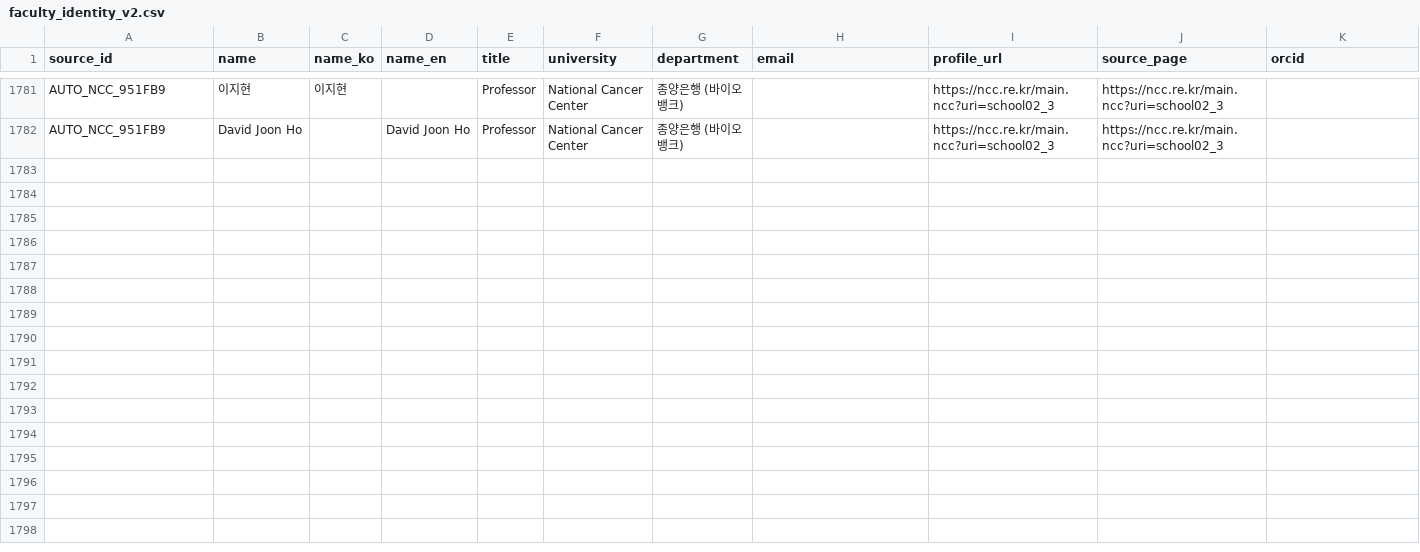
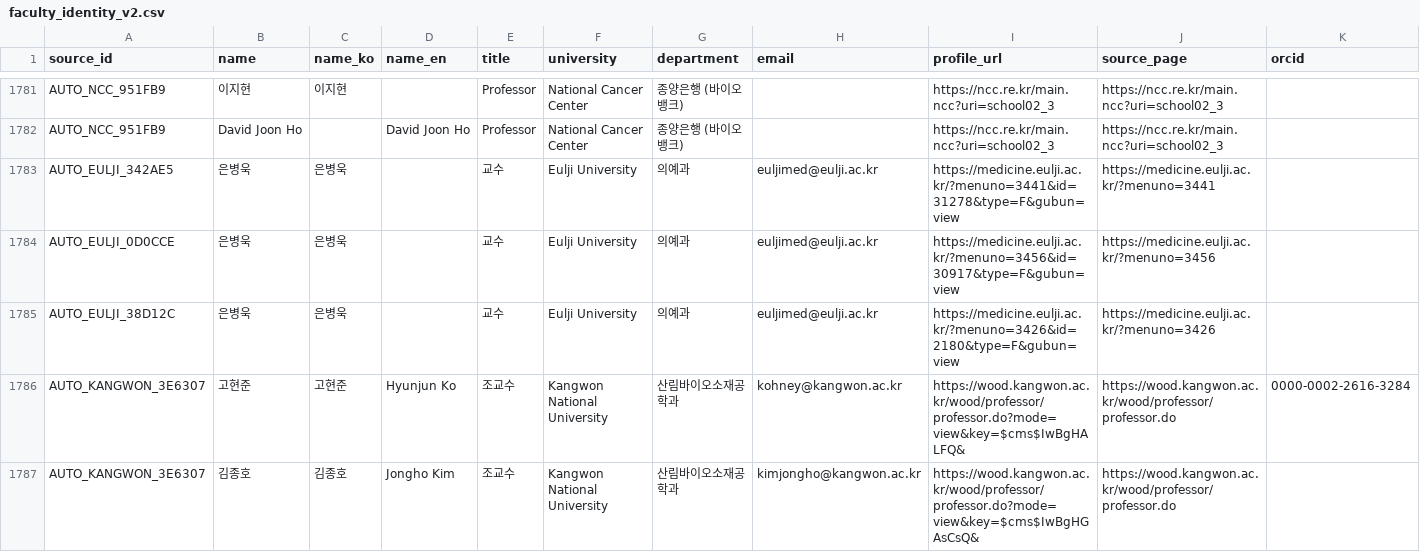
Before and after one commit to hyungjin1213-collab/about_bio, a CSV file: 0. korea bio map/output/faculty_identity_v2.csv, drawn as a sheet; only a part is shown, gaps mark what is left out; rows hold the shown columns only; the diff covers the shown part only; the diff names each change by its address in the sheet, - before the commit and + after, or states it on an @@ line.

```diff
--- a/0. korea bio map/output/faculty_identity_v2.csv
+++ b/0. korea bio map/output/faculty_identity_v2.csv
+row 1783: AUTO_EULJI_342AE5 | 은병욱 | 은병욱 |  | 교수 | Eulji University | 의예과 | euljimed@eulji.ac.kr | https://medicine.eulji.ac.kr/?menuno=3441&id=31278&type=F&gubun=view | https://medicine.eulji.ac.kr/?menuno=3441
+row 1784: AUTO_EULJI_0D0CCE | 은병욱 | 은병욱 |  | 교수 | Eulji University | 의예과 | euljimed@eulji.ac.kr | https://medicine.eulji.ac.kr/?menuno=3456&id=30917&type=F&gubun=view | https://medicine.eulji.ac.kr/?menuno=3456
+row 1785: AUTO_EULJI_38D12C | 은병욱 | 은병욱 |  | 교수 | Eulji University | 의예과 | euljimed@eulji.ac.kr | https://medicine.eulji.ac.kr/?menuno=3426&id=2180&type=F&gubun=view | https://medicine.eulji.ac.kr/?menuno=3426
+row 1786: AUTO_KANGWON_3E6307 | 고현준 | 고현준 | Hyunjun Ko | 조교수 | Kangwon National University | 산림바이오소재공학과 | kohney@kangwon.ac.kr | https://wood.kangwon.ac.kr/wood/professor/professor.do?mode=view&key=$cms$IwBgHALFQ& | https://wood.kangwon.ac.kr/wood/professor/professor.do | 0000-0002-2616-3284
+row 1787: AUTO_KANGWON_3E6307 | 김종호 | 김종호 | Jongho Kim | 조교수 | Kangwon National University | 산림바이오소재공학과 | kimjongho@kangwon.ac.kr | https://wood.kangwon.ac.kr/wood/professor/professor.do?mode=view&key=$cms$IwBgHGAsCsQ& | https://wood.kangwon.ac.kr/wood/professor/professor.do
```
Also changed, not shown: 4 added rows elsewhere in this file, 0. korea bio map/data/candidate_web_cache.csv, 0. korea bio map/output/candidate_review.csv, 18 other files.
